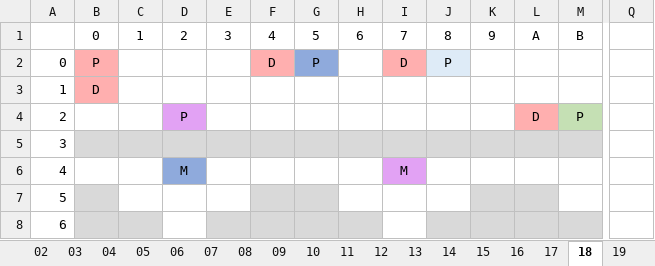
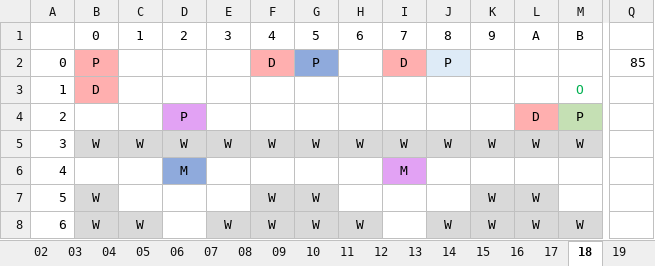
Before and after one commit to kevin-toscani/crillion-nes, an Excel workbook: ext_assets/LevelDesign.xlsx, sheet 18, drawn as a sheet; only a part is shown, gaps mark what is left out; values as stored, in another font and other column widths than the file's, no borders; the diff covers the shown part only; the diff names each change by its address in the sheet, - before the commit and + after, or states it on an @@ line.

```diff
--- a/ext_assets/LevelDesign.xlsx (sheet 18)
+++ b/ext_assets/LevelDesign.xlsx (sheet 18)
-Q2: (empty)
+Q2: 85
-M3: (empty)
+M3: O
-B5: (empty)
+B5: W
-C5: (empty)
+C5: W
-D5: (empty)
+D5: W
-E5: (empty)
+E5: W
-F5: (empty)
+F5: W
-G5: (empty)
+G5: W
-H5: (empty)
+H5: W
-I5: (empty)
+I5: W
-J5: (empty)
+J5: W
-K5: (empty)
+K5: W
-L5: (empty)
+L5: W
-M5: (empty)
+M5: W
-B7:B8: (empty)
+B7:B8: W
-F7:F8: (empty)
+F7:F8: W
-G7:G8: (empty)
+G7:G8: W
-K7:K8: (empty)
+K7:K8: W
-L7:L8: (empty)
+L7:L8: W
-C8: (empty)
+C8: W
-E8: (empty)
+E8: W
-H8: (empty)
+H8: W
-J8: (empty)
+J8: W
-M8: (empty)
+M8: W
```
Also changed, not shown: 43 added rows, 2 removed rows, 29 edited cells, cell formats and row numbers in column A elsewhere in this sheet, sheet 17, sheet 20, sheet 23, sheet 19, sheet 21, sheet 25, 3 more sheets, 3 other files.
